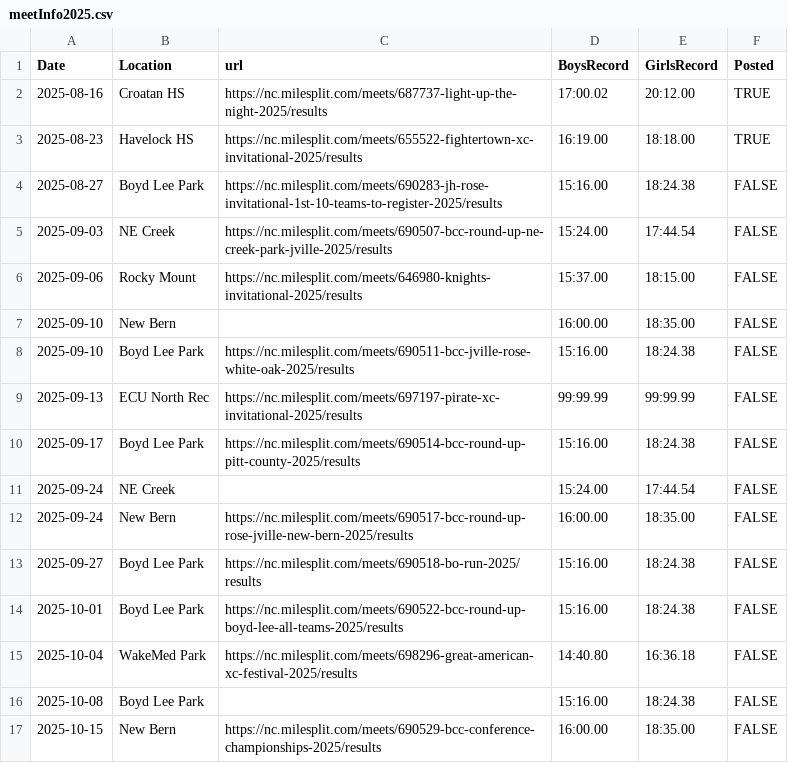
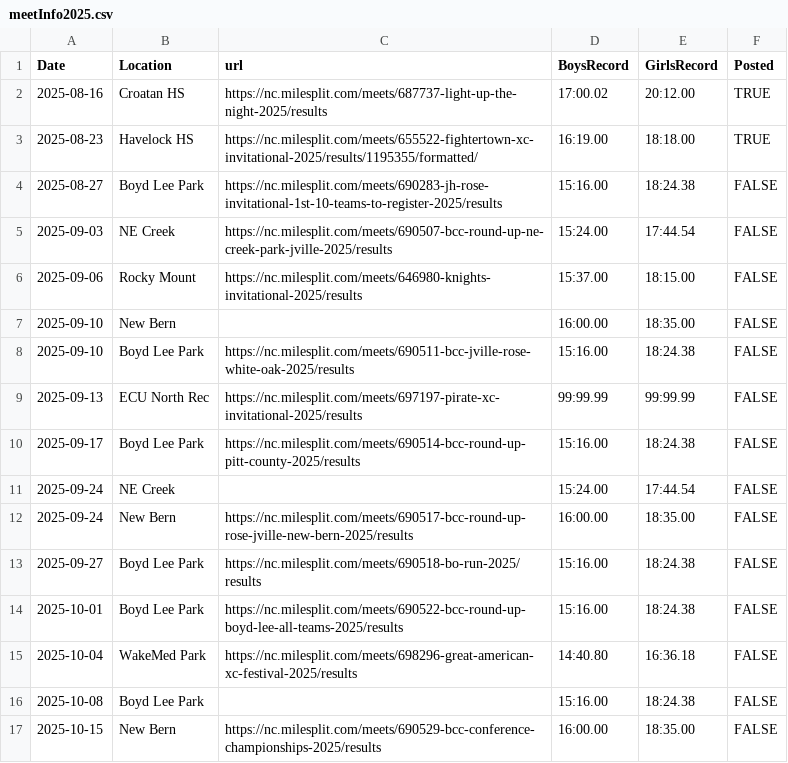
Before and after one commit to datawolf04/crossCountryMeetSummaries, a CSV file: meetInfo2025.csv, drawn as a sheet.

Commit message:
Completed web scraper for MileSplit Meets.

```diff
--- a/meetInfo2025.csv
+++ b/meetInfo2025.csv
@@ -2,3 +2,3 @@ Date,Location,url,BoysRecord,GirlsRecord,Posted
 2025-08-16,Croatan HS,https://nc.milesplit.com/meets/687737-light-up-the-night-2025/results,17:00.02,20:12.00,TRUE
-2025-08-23,Havelock HS,https://nc.milesplit.com/meets/655522-fightertown-xc-invitational-2025/results,16:19.00,18:18.00,TRUE
+2025-08-23,Havelock HS,https://nc.milesplit.com/meets/655522-fightertown-xc-invitational-2025/results/1195355/formatted/,16:19.00,18:18.00,TRUE
 2025-08-27,Boyd Lee Park,https://nc.milesplit.com/meets/690283-jh-rose-invitational-1st-10-teams-to-register-2025/results,15:16.00,18:24.38,FALSE
```
Also changed, not shown: 5 other files.
